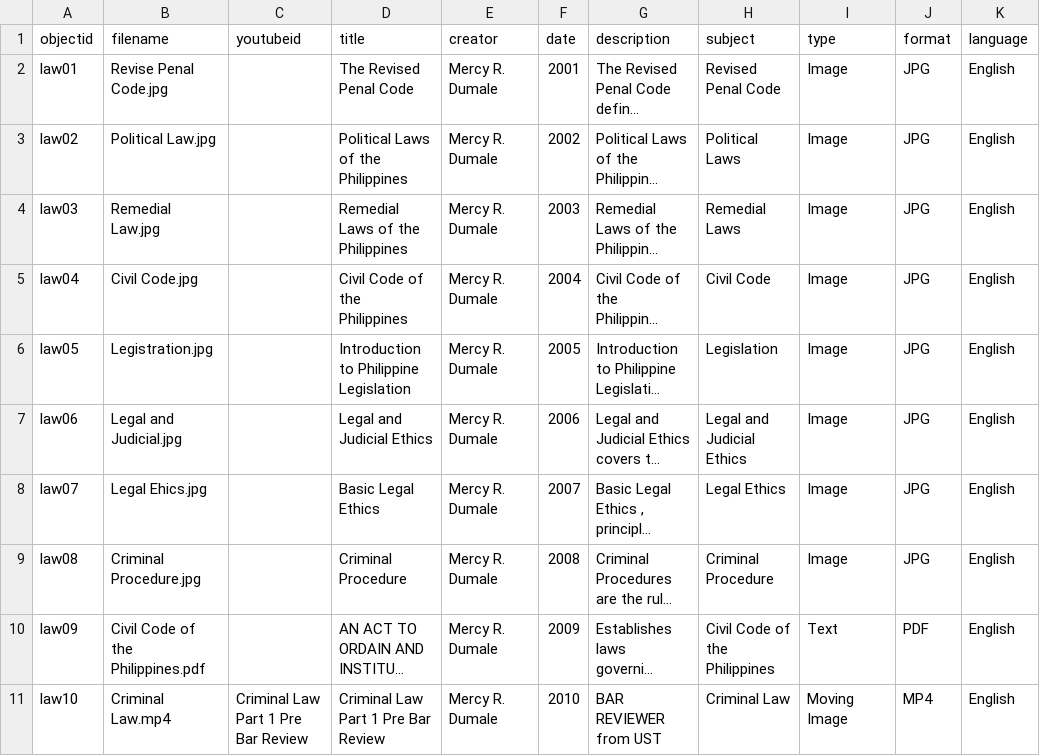
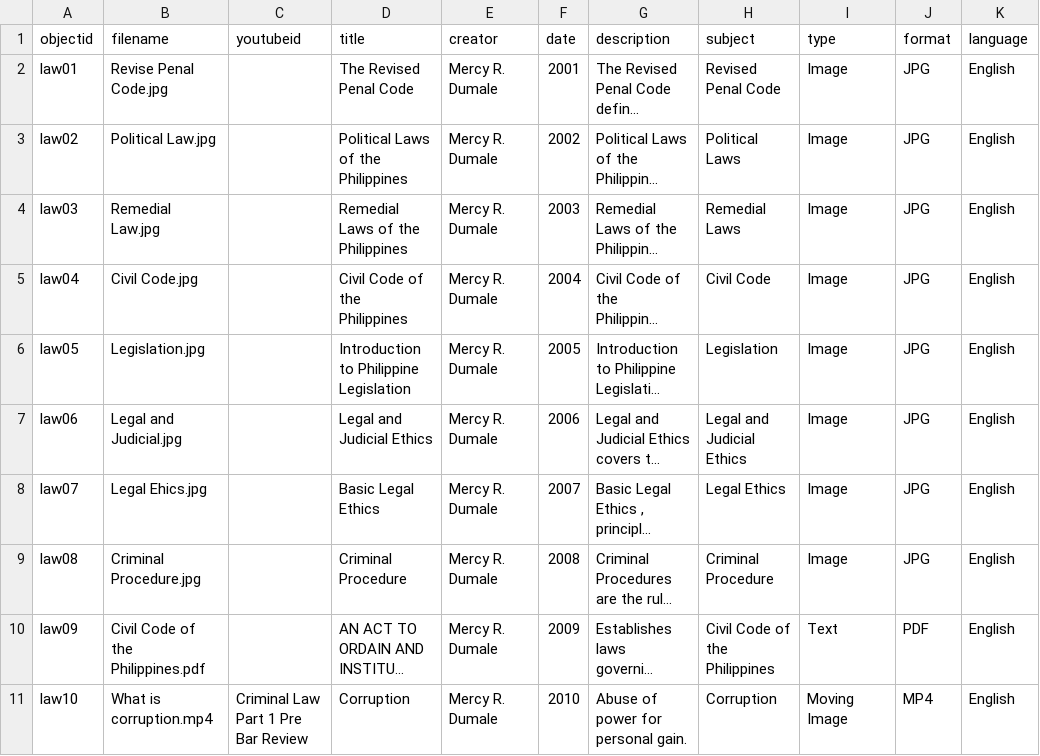
Before and after one commit to dumalemercy-blip/Mercy-Justicia-Law-Library-, a CSV file: METADATA.xlsx - Sheet1.csv, drawn as a sheet; only a part is shown; long unchanged cells end in …; the diff names each change by its address in the sheet, - before the commit and + after, or states it on an @@ line.

Commit message:
uploaded my metadata

```diff
--- a/METADATA.xlsx - Sheet1.csv
+++ b/METADATA.xlsx - Sheet1.csv
-B6 (filename): Legistration.jpg
+B6 (filename): Legislation.jpg
-B11 (filename): Criminal Law.mp4
+B11 (filename): What is corruption.mp4
-D11 (title): Criminal Law Part 1 Pre Bar Review
+D11 (title): Corruption
-G11 (description): BAR REVIEWER from UST
+G11 (description): Abuse of power for personal gain.
-H11 (subject): Criminal Law
+H11 (subject): Corruption
```
